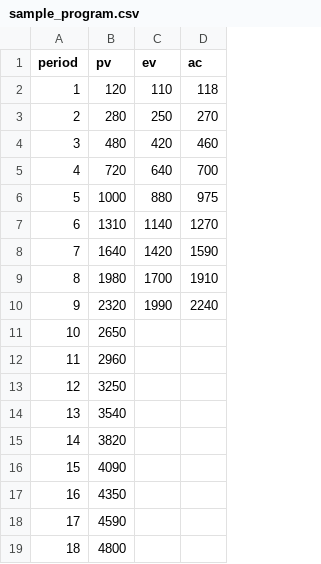
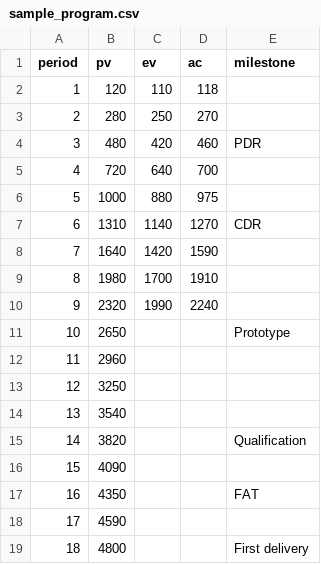
Before and after one commit to ancestralpowers0001/AAA_ai-program-management, a CSV file: evm-forecaster/data/sample_program.csv, drawn as a sheet; the diff names each change by its address in the sheet, - before the commit and + after, or states it on an @@ line.

```diff
--- a/evm-forecaster/data/sample_program.csv
+++ b/evm-forecaster/data/sample_program.csv
+column E (milestone), rows 4-19: PDR |  |  | CDR |  |  |  | Prototype |  |  |  | Qualification |  | FAT |  | First delivery
```
Also changed, not shown: 5 other files.
